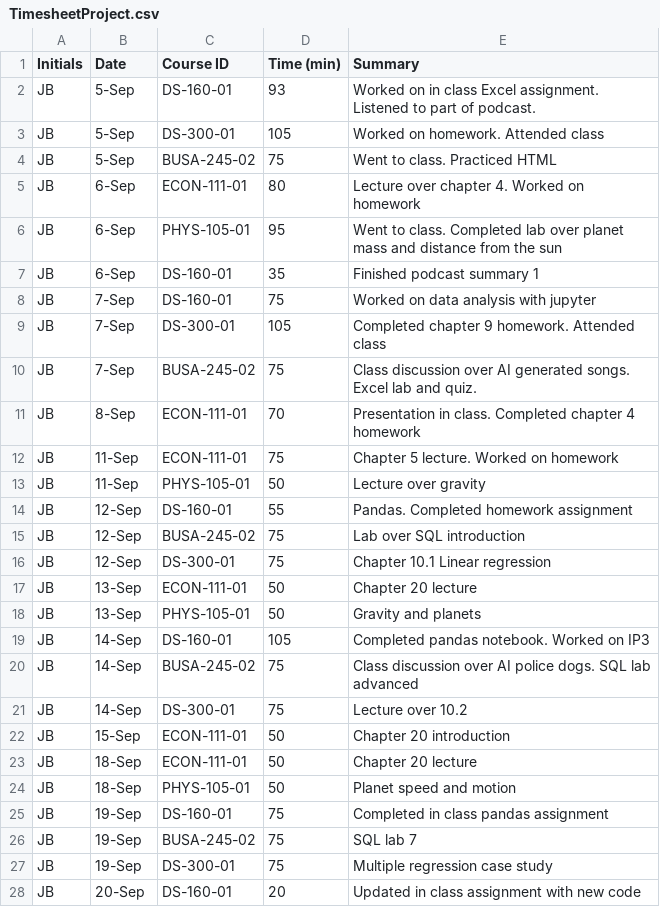
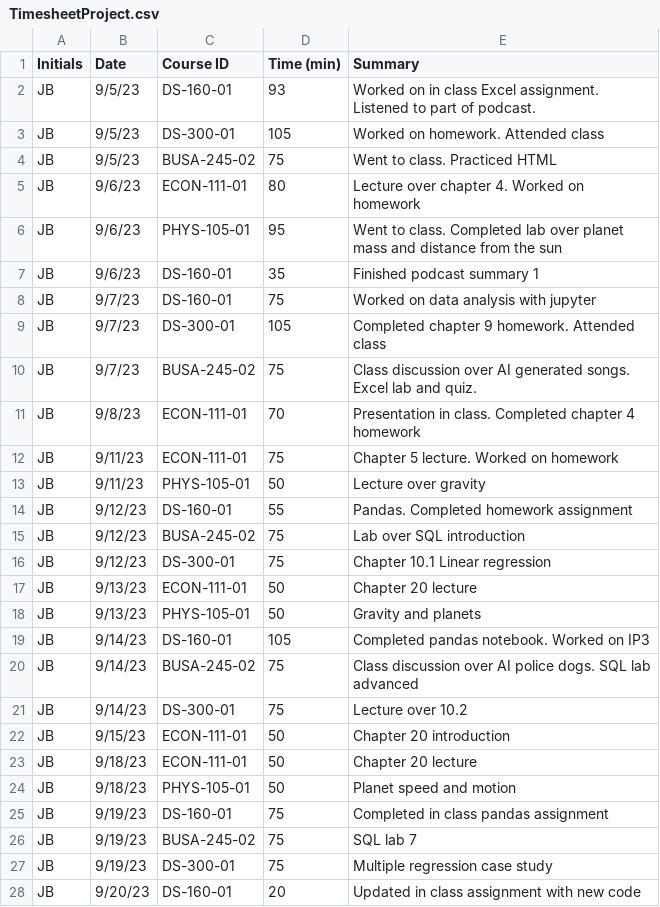
Before and after one commit to JamesonBuie/Timesheet_JFB, a CSV file: TimesheetProject.csv, drawn as a sheet; only a part is shown; the diff covers the shown part only.

Commit message:
Add files via upload

```diff
--- a/TimesheetProject.csv
+++ b/TimesheetProject.csv
@@ -1,28 +1,28 @@
 Initials,Date,Course ID,Time (min),Summary
-JB,5-Sep,DS-160-01,93,Worked on in class Excel assignment. Listened to part of podcast.
-JB,5-Sep,DS-300-01,105,Worked on homework. Attended class
-JB,5-Sep,BUSA-245-02,75,Went to class. Practiced HTML
-JB,6-Sep,ECON-111-01,80,Lecture over chapter 4. Worked on homework
-JB,6-Sep,PHYS-105-01,95,Went to class. Completed lab over planet mass and distance from the sun
-JB,6-Sep,DS-160-01,35,Finished podcast summary 1
-JB,7-Sep,DS-160-01,75,Worked on data analysis with jupyter
-JB,7-Sep,DS-300-01,105,Completed chapter 9 homework. Attended class
-JB,7-Sep,BUSA-245-02,75,Class discussion over AI generated songs. Excel lab and quiz.
-JB,8-Sep,ECON-111-01,70,Presentation in class. Completed chapter 4 homework
-JB,11-Sep,ECON-111-01,75,Chapter 5 lecture. Worked on homework
-JB,11-Sep,PHYS-105-01,50,Lecture over gravity
-JB,12-Sep,DS-160-01,55,Pandas. Completed homework assignment
-JB,12-Sep,BUSA-245-02,75,Lab over SQL introduction
-JB,12-Sep,DS-300-01,75,Chapter 10.1 Linear regression
-JB,13-Sep,ECON-111-01,50,Chapter 20 lecture
-JB,13-Sep,PHYS-105-01,50,Gravity and planets
-JB,14-Sep,DS-160-01,105,Completed pandas notebook. Worked on IP3
-JB,14-Sep,BUSA-245-02,75,Class discussion over AI police dogs. SQL lab advanced
-JB,14-Sep,DS-300-01,75,Lecture over 10.2
-JB,15-Sep,ECON-111-01,50,Chapter 20 introduction
-JB,18-Sep,ECON-111-01,50,Chapter 20 lecture
-JB,18-Sep,PHYS-105-01,50,Planet speed and motion
-JB,19-Sep,DS-160-01,75,Completed in class pandas assignment
-JB,19-Sep,BUSA-245-02,75,SQL lab 7
-JB,19-Sep,DS-300-01,75,Multiple regression case study
-JB,20-Sep,DS-160-01,20,Updated in class assignment with new code
+JB,9/5/23,DS-160-01,93,Worked on in class Excel assignment. Listened to part of podcast.
+JB,9/5/23,DS-300-01,105,Worked on homework. Attended class
+JB,9/5/23,BUSA-245-02,75,Went to class. Practiced HTML
+JB,9/6/23,ECON-111-01,80,Lecture over chapter 4. Worked on homework
+JB,9/6/23,PHYS-105-01,95,Went to class. Completed lab over planet mass and distance from the sun
+JB,9/6/23,DS-160-01,35,Finished podcast summary 1
+JB,9/7/23,DS-160-01,75,Worked on data analysis with jupyter
+JB,9/7/23,DS-300-01,105,Completed chapter 9 homework. Attended class
+JB,9/7/23,BUSA-245-02,75,Class discussion over AI generated songs. Excel lab and quiz.
+JB,9/8/23,ECON-111-01,70,Presentation in class. Completed chapter 4 homework
+JB,9/11/23,ECON-111-01,75,Chapter 5 lecture. Worked on homework
+JB,9/11/23,PHYS-105-01,50,Lecture over gravity
+JB,9/12/23,DS-160-01,55,Pandas. Completed homework assignment
+JB,9/12/23,BUSA-245-02,75,Lab over SQL introduction
+JB,9/12/23,DS-300-01,75,Chapter 10.1 Linear regression
+JB,9/13/23,ECON-111-01,50,Chapter 20 lecture
+JB,9/13/23,PHYS-105-01,50,Gravity and planets
+JB,9/14/23,DS-160-01,105,Completed pandas notebook. Worked on IP3
+JB,9/14/23,BUSA-245-02,75,Class discussion over AI police dogs. SQL lab advanced
+JB,9/14/23,DS-300-01,75,Lecture over 10.2
+JB,9/15/23,ECON-111-01,50,Chapter 20 introduction
+JB,9/18/23,ECON-111-01,50,Chapter 20 lecture
+JB,9/18/23,PHYS-105-01,50,Planet speed and motion
+JB,9/19/23,DS-160-01,75,Completed in class pandas assignment
+JB,9/19/23,BUSA-245-02,75,SQL lab 7
+JB,9/19/23,DS-300-01,75,Multiple regression case study
+JB,9/20/23,DS-160-01,20,Updated in class assignment with new code
```
Also changed, not shown: 25 added rows and 10 edited cells elsewhere in this file.
